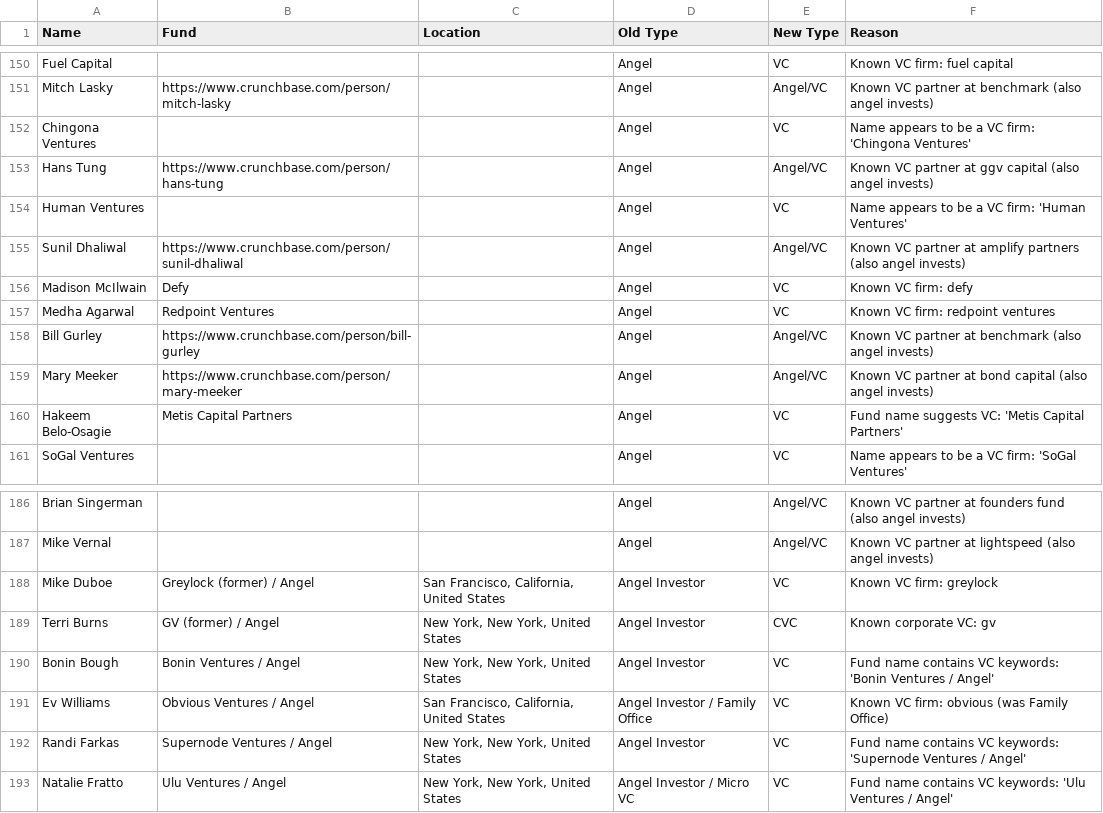
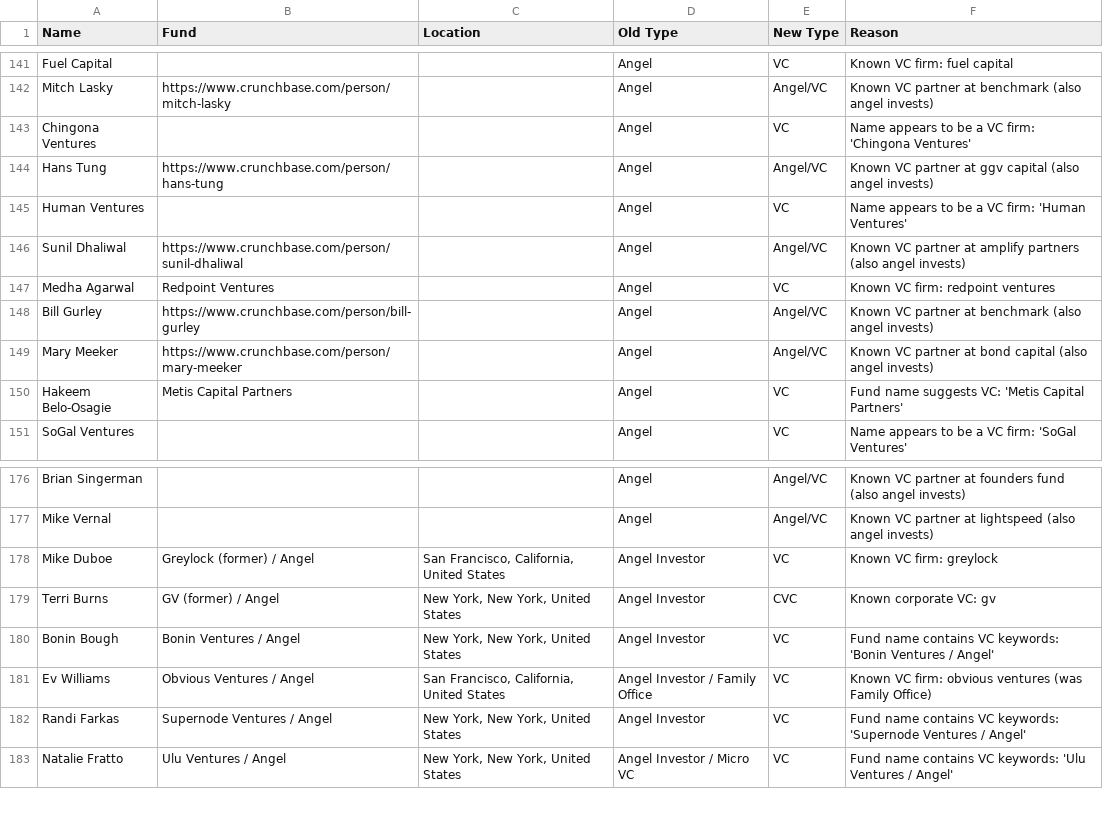
Before and after one commit to angelgambino/openclaw, a CSV file: workspace/projects/investor-outreach/data/vc-type-corrections-global.csv, drawn as a sheet; only a part is shown, gaps mark what is left out; the diff covers the shown part only.

Commit message:
Master DB: +728 websites added (known funds + fund name inference) = 54% coverage

```diff
--- a/workspace/projects/investor-outreach/data/vc-type-corrections-global.csv
+++ b/workspace/projects/investor-outreach/data/vc-type-corrections-global.csv
@@ -155,3 +146,2 @@ Human Ventures,,,Angel,VC,Name appears to be a VC firm: 'Human Ventures'
 Sunil Dhaliwal,https://www.crunchbase.com/person/sunil-dhaliwal,,Angel,Angel/VC,Known VC partner at amplify partners (also angel invests)
-Madison McIlwain,Defy,,Angel,VC,Known VC firm: defy
 Medha Agarwal,Redpoint Ventures,,Angel,VC,Known VC firm: redpoint ventures
@@ -190,3 +180,3 @@ Terri Burns,GV (former) / Angel,"New York, New York, United States",Angel Invest
 Bonin Bough,Bonin Ventures / Angel,"New York, New York, United States",Angel Investor,VC,Fund name contains VC keywords: 'Bonin Ventures / Angel'
-Ev Williams,Obvious Ventures / Angel,"San Francisco, California, United States",Angel Investor / Family Office,VC,Known VC firm: obvious (was Family Office)
+Ev Williams,Obvious Ventures / Angel,"San Francisco, California, United States",Angel Investor / Family Office,VC,Known VC firm: obvious ventures (was Family Office)
 Randi Farkas,Supernode Ventures / Angel,"New York, New York, United States",Angel Investor,VC,Fund name contains VC keywords: 'Supernode Ventures / Angel'
```
Also changed, not shown: 9 removed rows elsewhere in this file, 3 other files.
